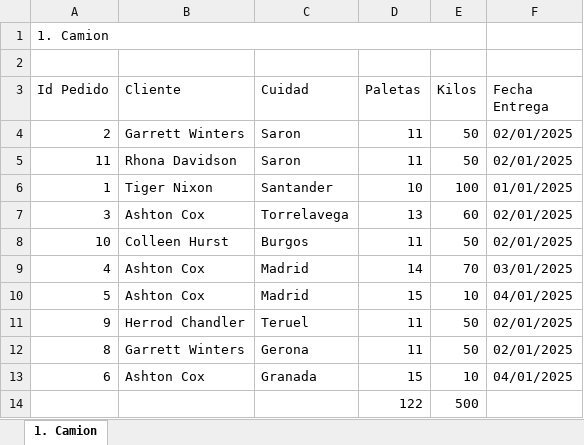
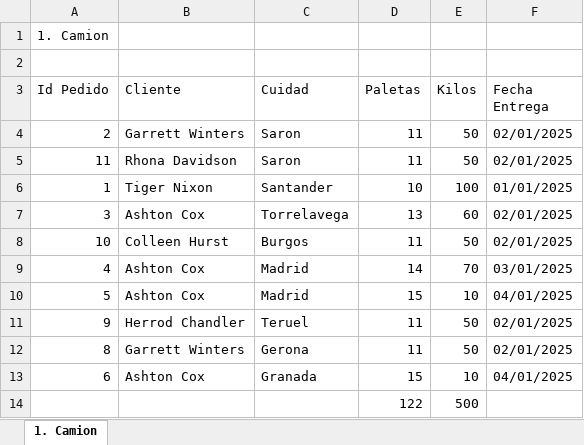
Before and after one commit to suzdalenko/mysite1, an Excel workbook: static/7/suzdal_58.xlsx, sheet 1. Camion, drawn as a sheet; values as stored, in another font and other column widths than the file's, no borders; the diff names each change by its address in the sheet, - before the commit and + after, or states it on an @@ line.

```diff
--- a/static/7/suzdal_58.xlsx (sheet 1. Camion)
+++ b/static/7/suzdal_58.xlsx (sheet 1. Camion)
-A1:E1 merged
```
Also changed, not shown: 3 other files.
